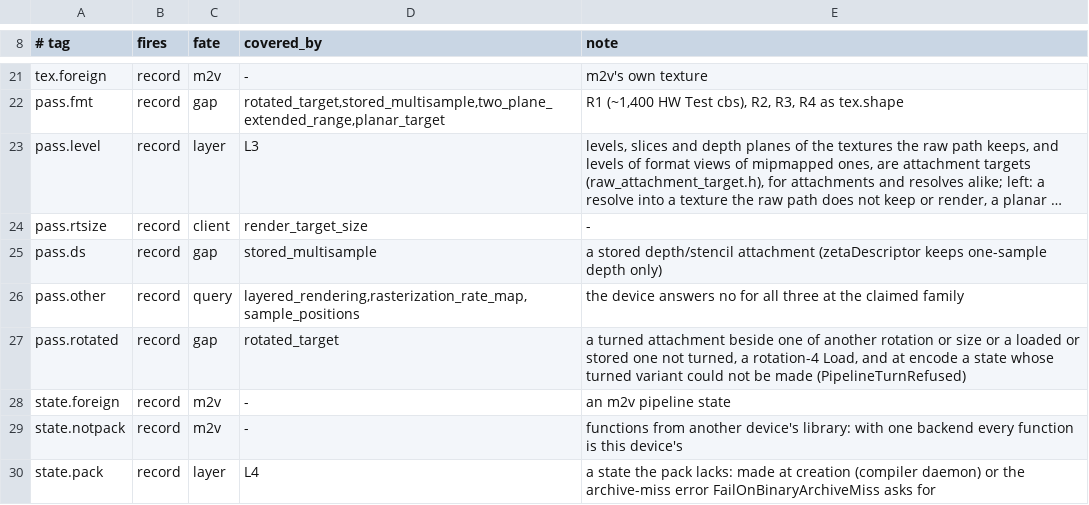
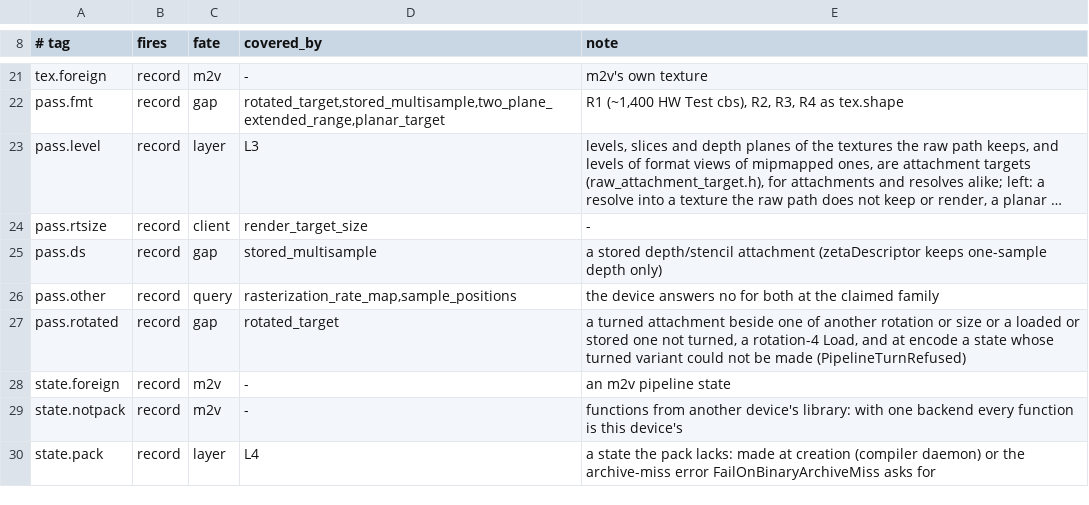
Before and after one commit to brunostjohn/ios-on-switch-lmao, a TSV file: drivers/TegraGM20BMetal/raw/plan/predicates.tsv, drawn as a sheet; only a part is shown, gaps mark what is left out; long unchanged cells end in ….

Commit message:
Device answers above the identity on both kinds where raw draws them (DEV-51b, 35, 52, 36, 38, 33, 31)
raw_device_answers.h reads the counts from kits/SwitchGM20B caps and the amplify macro: 21H461 answers layered rendering
(supportsLayeredRendering YES), 16 viewports, tessellation factor 64, indirect patches, dynamic attribute stride,
amplification counts 0 to 8 (SWITCH_GM20B_AMP_MAX, maxVertexAmplificationCount and Factor 8), 128 interpolated
components; both kinds answer 48 KiB of threadgroup memory and 1024 framebuffer bits (8 targets of RGBA32Float).
24B119 keeps 124 interpolants (Metal 27's ceiling) and its A13's maxVertexAmplificationCount 2.

The switches behind the old answers go: Kind.layeredRendering and RawMetalEncoder.mm's layered refusal (a layered pass
went to m2v on 21H461 as pass.other a=4), the planner's LayeredRendering problem, the dynamic stride refusals of render
and compute states and the indirect patch refusal. A state of a count past the macro's 8 mapping words stays refused at
creation, where supportsVertexAmplificationCount: answers NO.

Host proof on both configs: raw_device_answers_test, raw_facade_answers_test (selectors, a layered pass that draws,
8 RGBA32Float targets, 8 amplifications, patch ICBs; on ios17 without the change 3 of its 4 cases fail, the layered one
with "first pass.other: a=4 b=0" and its command buffer on m2v), direct_exec_test (factor 64 kept at 40 and clamped at
70, 8 amplifications, 32 float4 varyings through both stages, a 48 KiB kernel whose QMD says SHARED_MEMORY_SIZE 49152
and L1 48 KiB running under exactly that much shared memory, one word more refused at MaxComputeSharedMemorySize
49152), plan_validate_test. caps_report parses the named answers.

```diff
--- a/drivers/TegraGM20BMetal/raw/plan/predicates.tsv
+++ b/drivers/TegraGM20BMetal/raw/plan/predicates.tsv
@@ -25,3 +25,3 @@ pass.rtsize	record	client	render_target_size	-
 pass.ds	record	gap	stored_multisample	a stored depth/stencil attachment (zetaDescriptor keeps one-sample depth only)
-pass.other	record	query	layered_rendering,rasterization_rate_map,sample_positions	the device answers no for all three at the claimed family
+pass.other	record	query	rasterization_rate_map,sample_positions	the device answers no for both at the claimed family
 pass.rotated	record	gap	rotated_target	a turned attachment beside one of another rotation or size or a loaded or stored one not turned, a rotation-4 Load, and at encode a state whose turned variant could not be made (PipelineTurnRefused)
```
Also changed, not shown: 22 other files.
